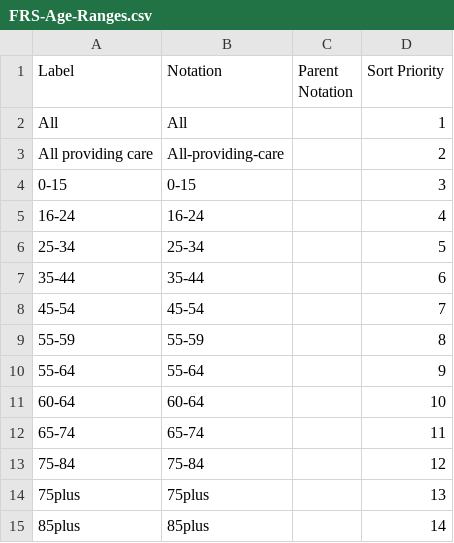
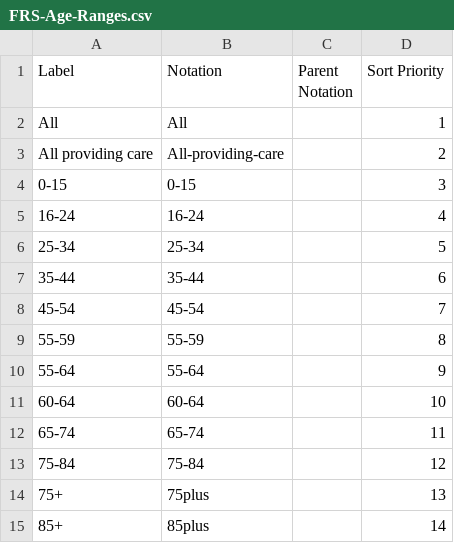
Before and after one commit to GSS-Cogs/family-disability, a CSV file: reference/codelists/FRS-Age-Ranges.csv, drawn as a sheet.

Commit message:
Still making changes to columns.csv

```diff
--- a/reference/codelists/FRS-Age-Ranges.csv
+++ b/reference/codelists/FRS-Age-Ranges.csv
@@ -13,3 +13,3 @@ All providing care,All-providing-care,,2
 75-84,75-84,,12
-75plus,75plus,,13
-85plus,85plus,,14
+"75+",75plus,,13
+"85+",85plus,,14
```
Also changed, not shown: reference/columns.csv, reference/components.csv, 1 other file.
